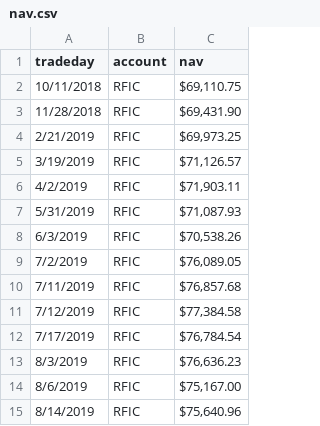
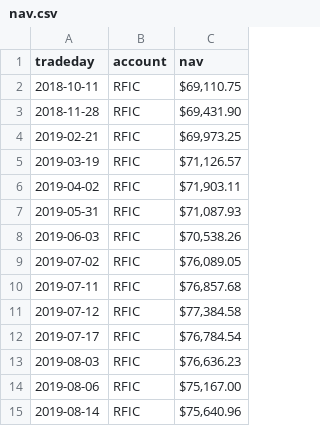
Before and after one commit to albisbub/DataChest, a CSV file: csv/nav.csv, drawn as a sheet.

Commit message:
Add files via upload

```diff
--- a/csv/nav.csv
+++ b/csv/nav.csv
@@ -1,15 +1,15 @@
 tradeday,account,nav
-10/11/2018,RFIC,"$69,110.75"
-11/28/2018,RFIC,"$69,431.90"
-2/21/2019,RFIC,"$69,973.25"
-3/19/2019,RFIC,"$71,126.57"
-4/2/2019,RFIC,"$71,903.11"
-5/31/2019,RFIC,"$71,087.93"
-6/3/2019,RFIC,"$70,538.26"
-7/2/2019,RFIC,"$76,089.05"
-7/11/2019,RFIC,"$76,857.68"
-7/12/2019,RFIC,"$77,384.58"
-7/17/2019,RFIC,"$76,784.54"
-8/3/2019,RFIC,"$76,636.23"
-8/6/2019,RFIC,"$75,167.00"
-8/14/2019,RFIC,"$75,640.96"
+2018-10-11,RFIC,"$69,110.75"
+2018-11-28,RFIC,"$69,431.90"
+2019-02-21,RFIC,"$69,973.25"
+2019-03-19,RFIC,"$71,126.57"
+2019-04-02,RFIC,"$71,903.11"
+2019-05-31,RFIC,"$71,087.93"
+2019-06-03,RFIC,"$70,538.26"
+2019-07-02,RFIC,"$76,089.05"
+2019-07-11,RFIC,"$76,857.68"
+2019-07-12,RFIC,"$77,384.58"
+2019-07-17,RFIC,"$76,784.54"
+2019-08-03,RFIC,"$76,636.23"
+2019-08-06,RFIC,"$75,167.00"
+2019-08-14,RFIC,"$75,640.96"
```
